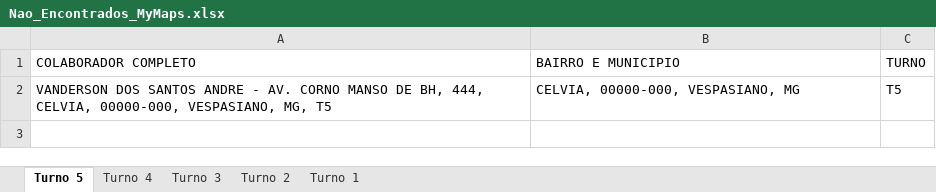
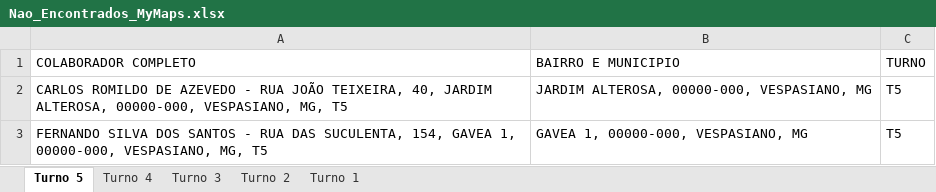
Before and after one commit to pegonsLog/LocalizadorMyMaps, an Excel workbook: 2 - Resultado do processamento/Nao_Encontrados_MyMaps.xlsx, sheet Turno 5, drawn as a sheet; values as stored, in another font and other column widths than the file's, no borders; addresses are those after the commit; the diff names each change by its address in the sheet, - before the commit and + after, or states it on an @@ line.

```diff
--- a/2 - Resultado do processamento/Nao_Encontrados_MyMaps.xlsx (sheet Turno 5)
+++ b/2 - Resultado do processamento/Nao_Encontrados_MyMaps.xlsx (sheet Turno 5)
+row 2: CARLOS ROMILDO DE AZEVEDO - RUA JOÃO TEIXEIRA, 40, JARDIM ALTEROSA, 00000-000, VESPASIANO, MG, T5 | JARDIM ALTEROSA, 00000-000, VESPASIANO, MG | T5
-A3 (COLABORADOR COMPLETO): VANDERSON DOS SANTOS ANDRE - AV. CORNO MANSO DE BH, 444, CELVIA, 00000-000, VESPASIANO,…
+A3 (COLABORADOR COMPLETO): FERNANDO SILVA DOS SANTOS - RUA DAS SUCULENTA, 154, GAVEA 1, 00000-000, VESPASIANO,…
-B3 (BAIRRO E MUNICIPIO): CELVIA, 00000-000, VESPASIANO, MG
+B3 (BAIRRO E MUNICIPIO): GAVEA 1, 00000-000, VESPASIANO, MG
```
Also changed, not shown: sheet Turno 4, sheet Turno 3, sheet Turno 1, sheet Turno 2, 1 - A processar/1 - Enderecos_Colaboradores.xlsx, 21 other files.
